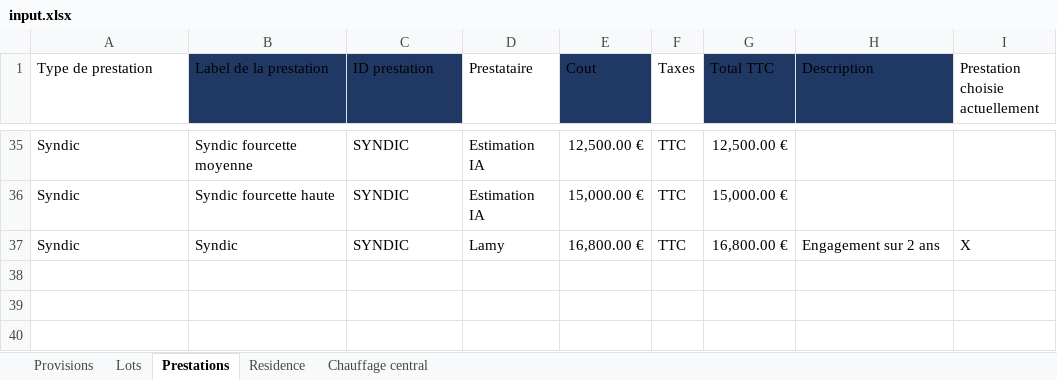
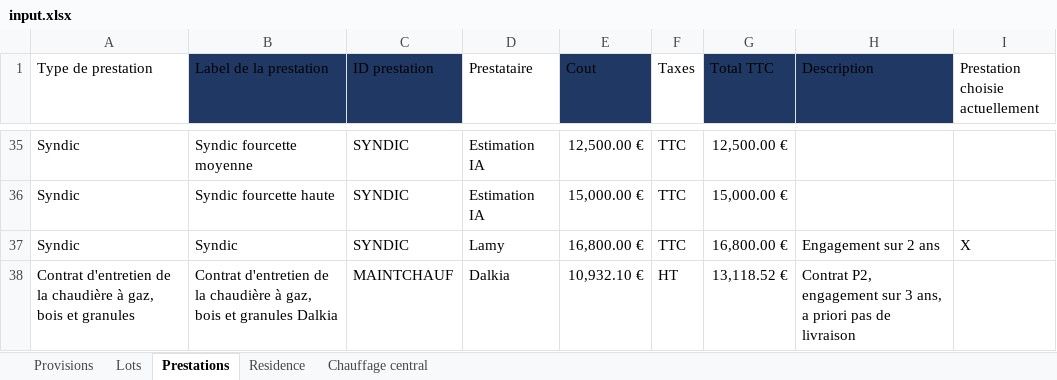
Before and after one commit to Gavroche97/calculateurdecharges, an Excel workbook: input.xlsx, sheet Prestations, drawn as a sheet; only a part is shown, gaps mark what is left out; values as stored, in another font and other column widths than the file's, no borders; table styles not drawn; the diff names each change by its address in the sheet, - before the commit and + after, or states it on an @@ line.

Commit message:
Mise à jours prestations

```diff
--- a/input.xlsx (sheet Prestations)
+++ b/input.xlsx (sheet Prestations)
+row 38: Contrat d'entretien de la chaudière à gaz, bois et granules | Contrat d'entretien de la chaudière à gaz, bois et granules Dalkia | MAINTCHAUF | Dalkia | 10,932.10 € | HT | 13,118.52 € | Contrat P2, engagement sur 3 ans, a priori pas de livraison
```
